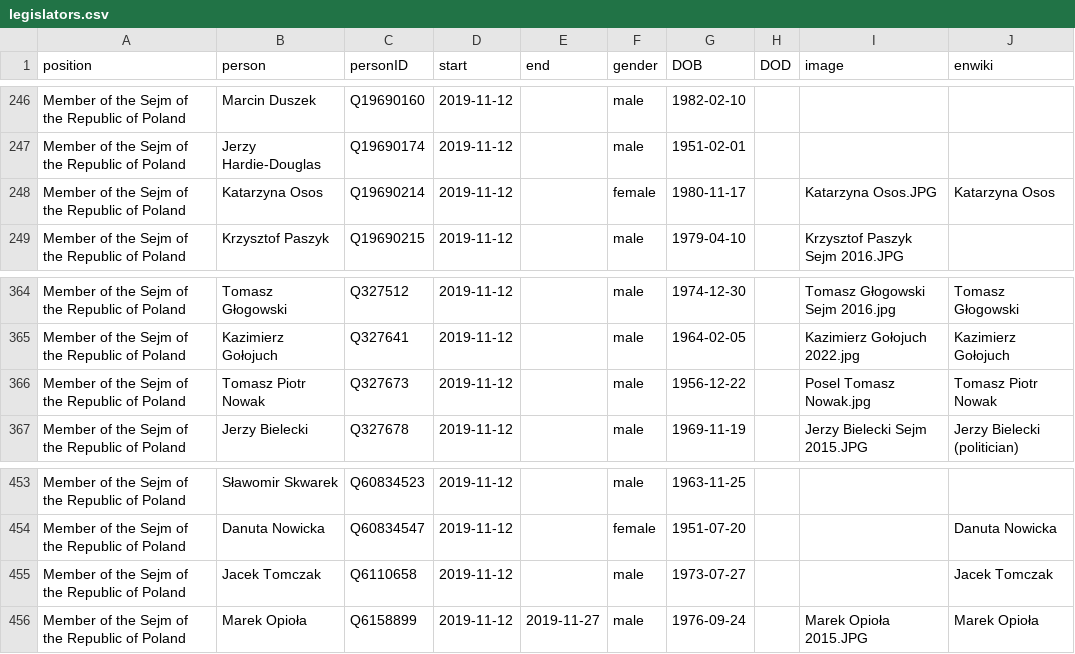
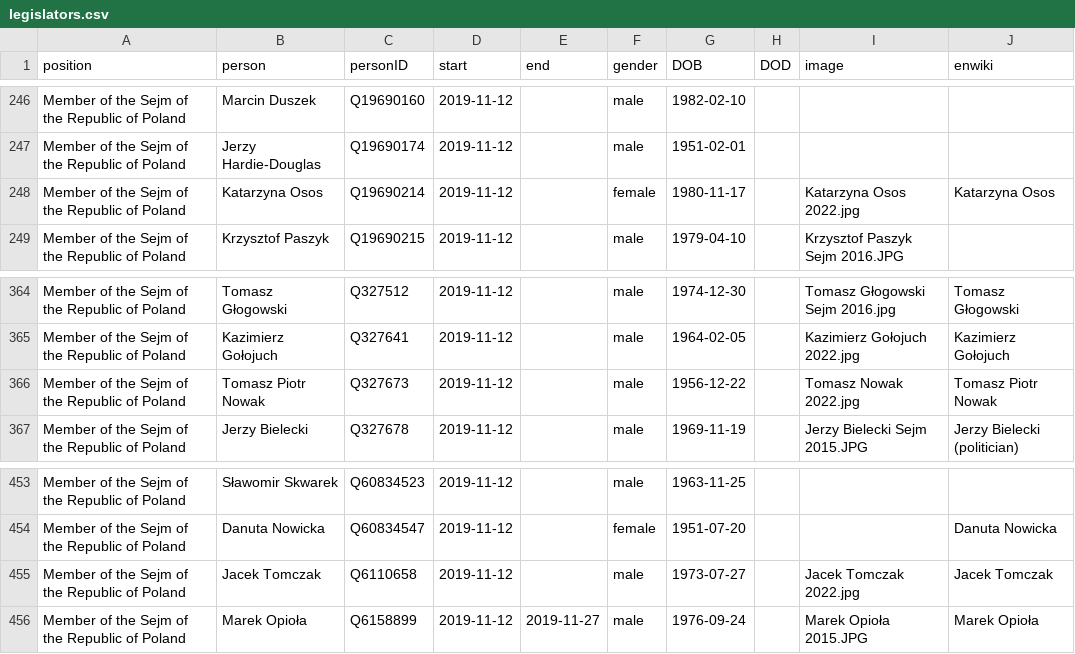
Before and after one commit to every-politician-scrapers/poland-cabinet, a CSV file: html/legislators.csv, drawn as a sheet; only a part is shown, gaps mark what is left out.

Commit message:
PCB update

```diff
--- a/html/legislators.csv
+++ b/html/legislators.csv
@@ -247,3 +247,3 @@ Member of the Sejm of the Republic of Poland,Marcin Duszek,Q19690160,2019-11-12,
 Member of the Sejm of the Republic of Poland,Jerzy Hardie-Douglas,Q19690174,2019-11-12,,male,1951-02-01,,,
-Member of the Sejm of the Republic of Poland,Katarzyna Osos,Q19690214,2019-11-12,,female,1980-11-17,,Katarzyna Osos.JPG,Katarzyna Osos
+Member of the Sejm of the Republic of Poland,Katarzyna Osos,Q19690214,2019-11-12,,female,1980-11-17,,Katarzyna Osos 2022.jpg,Katarzyna Osos
 Member of the Sejm of the Republic of Poland,Krzysztof Paszyk,Q19690215,2019-11-12,,male,1979-04-10,,Krzysztof Paszyk Sejm 2016.JPG,
@@ -365,3 +365,3 @@ Member of the Sejm of the Republic of Poland,Tomasz Głogowski,Q327512,2019-11-1
 Member of the Sejm of the Republic of Poland,Kazimierz Gołojuch,Q327641,2019-11-12,,male,1964-02-05,,Kazimierz Gołojuch 2022.jpg,Kazimierz Gołojuch
-Member of the Sejm of the Republic of Poland,Tomasz Piotr Nowak,Q327673,2019-11-12,,male,1956-12-22,,Posel Tomasz Nowak.jpg,Tomasz Piotr Nowak
+Member of the Sejm of the Republic of Poland,Tomasz Piotr Nowak,Q327673,2019-11-12,,male,1956-12-22,,Tomasz Nowak 2022.jpg,Tomasz Piotr Nowak
 Member of the Sejm of the Republic of Poland,Jerzy Bielecki,Q327678,2019-11-12,,male,1969-11-19,,Jerzy Bielecki Sejm 2015.JPG,Jerzy Bielecki (politician)
@@ -454,3 +454,3 @@ Member of the Sejm of the Republic of Poland,Sławomir Skwarek,Q60834523,2019-11
 Member of the Sejm of the Republic of Poland,Danuta Nowicka,Q60834547,2019-11-12,,female,1951-07-20,,,Danuta Nowicka
-Member of the Sejm of the Republic of Poland,Jacek Tomczak,Q6110658,2019-11-12,,male,1973-07-27,,,Jacek Tomczak
+Member of the Sejm of the Republic of Poland,Jacek Tomczak,Q6110658,2019-11-12,,male,1973-07-27,,Jacek Tomczak 2022.jpg,Jacek Tomczak
 Member of the Sejm of the Republic of Poland,Marek Opioła,Q6158899,2019-11-12,2019-11-27,male,1976-09-24,,Marek Opioła 2015.JPG,Marek Opioła
```
